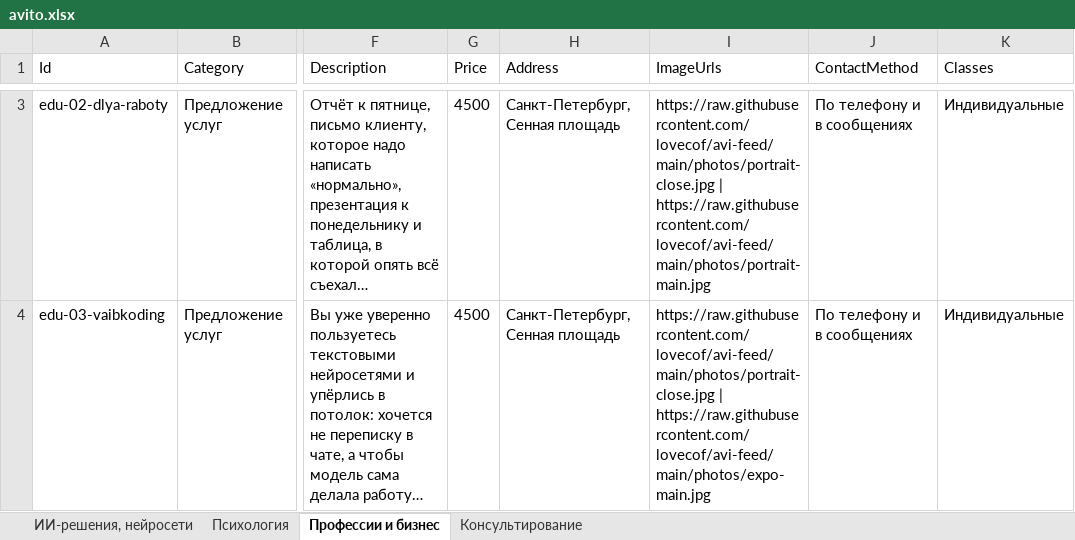
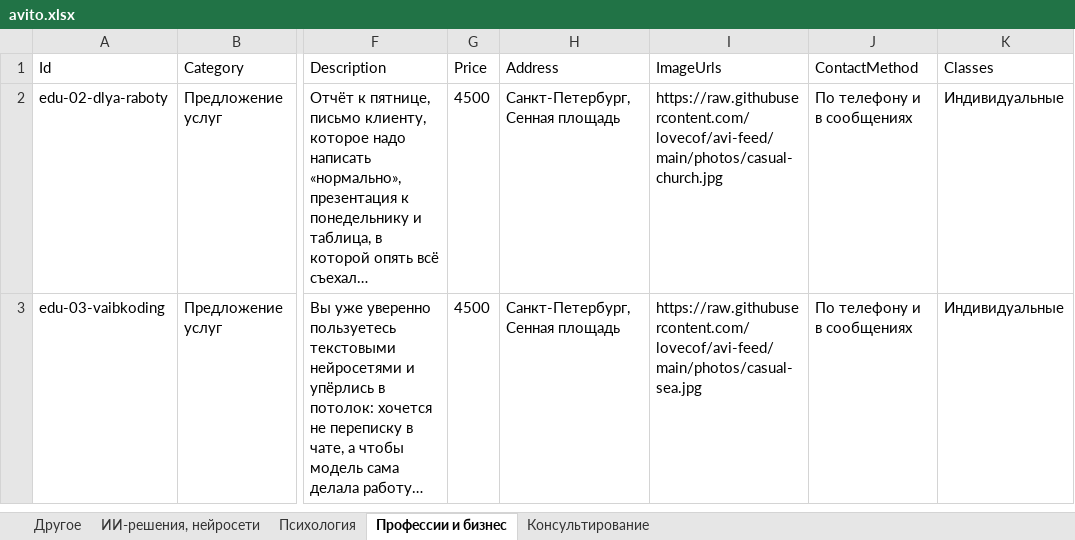
Before and after one commit to lovecof/avi-feed, an Excel workbook: avito.xlsx, sheet Профессии и бизнес, drawn as a sheet; only a part is shown, gaps mark what is left out; long unchanged cells end in …; values as stored, in another font and other column widths than the file's, no borders; addresses are those after the commit; the diff covers the shown part only; the diff names each change by its address in the sheet, - before the commit and + after, or states it on an @@ line.

```diff
--- a/avito.xlsx (sheet Профессии и бизнес)
+++ b/avito.xlsx (sheet Профессии и бизнес)
+sheet tab: Другое
-I2 (ImageUrls): https://raw.githubusercontent.com/lovecof/avi-feed/main/photos/portrait-close.jpg | https://raw.githubusercontent.com/lovecof/avi-feed/main/photos/portrait-main.jpg
+I2 (ImageUrls): https://raw.githubusercontent.com/lovecof/avi-feed/main/photos/casual-church.jpg
-I3 (ImageUrls): https://raw.githubusercontent.com/lovecof/avi-feed/main/photos/portrait-close.jpg | https://raw.githubusercontent.com/lovecof/avi-feed/main/photos/expo-main.jpg
+I3 (ImageUrls): https://raw.githubusercontent.com/lovecof/avi-feed/main/photos/casual-sea.jpg
```
Also changed, not shown: 1 removed row elsewhere in this sheet, sheet ИИ-решения, нейросети, sheet Консультирование, 4 other files.
